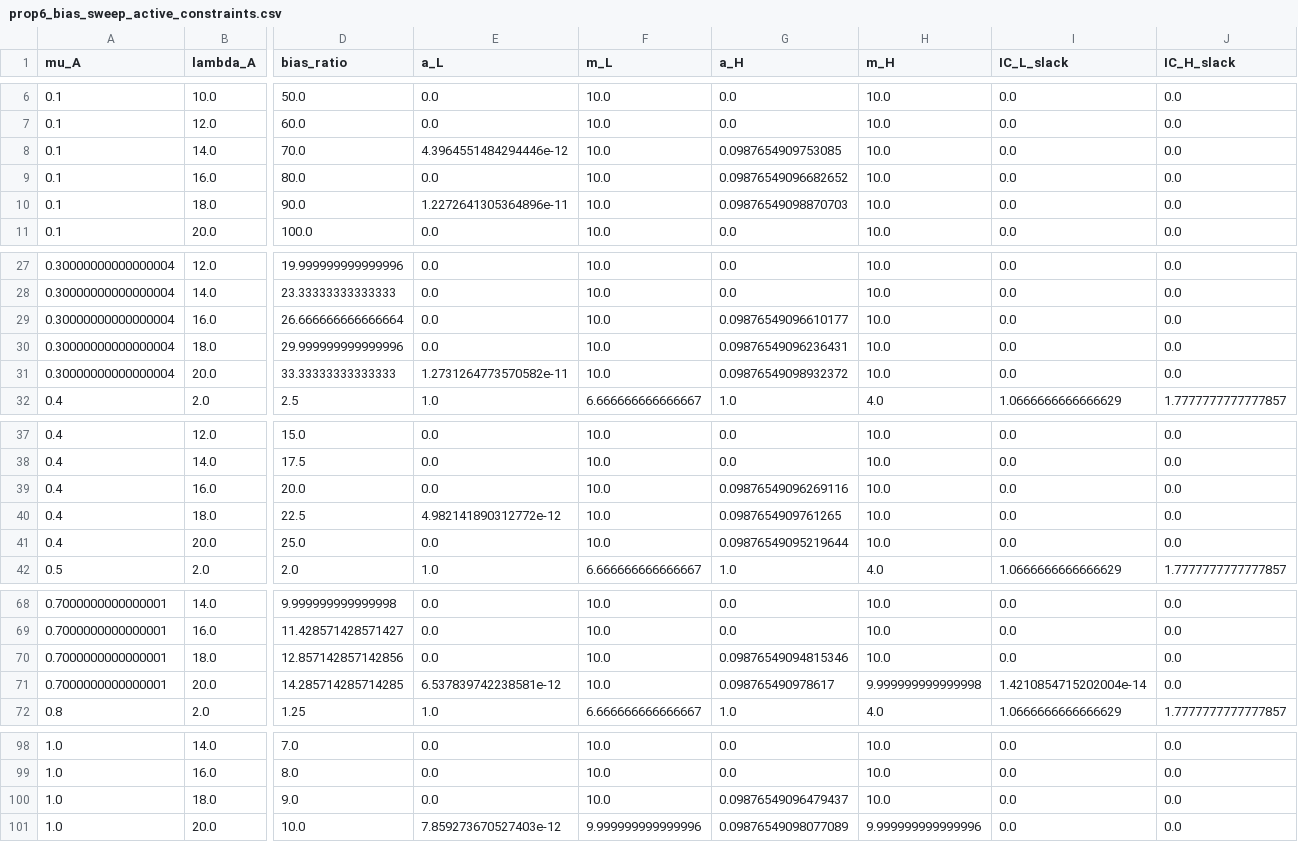
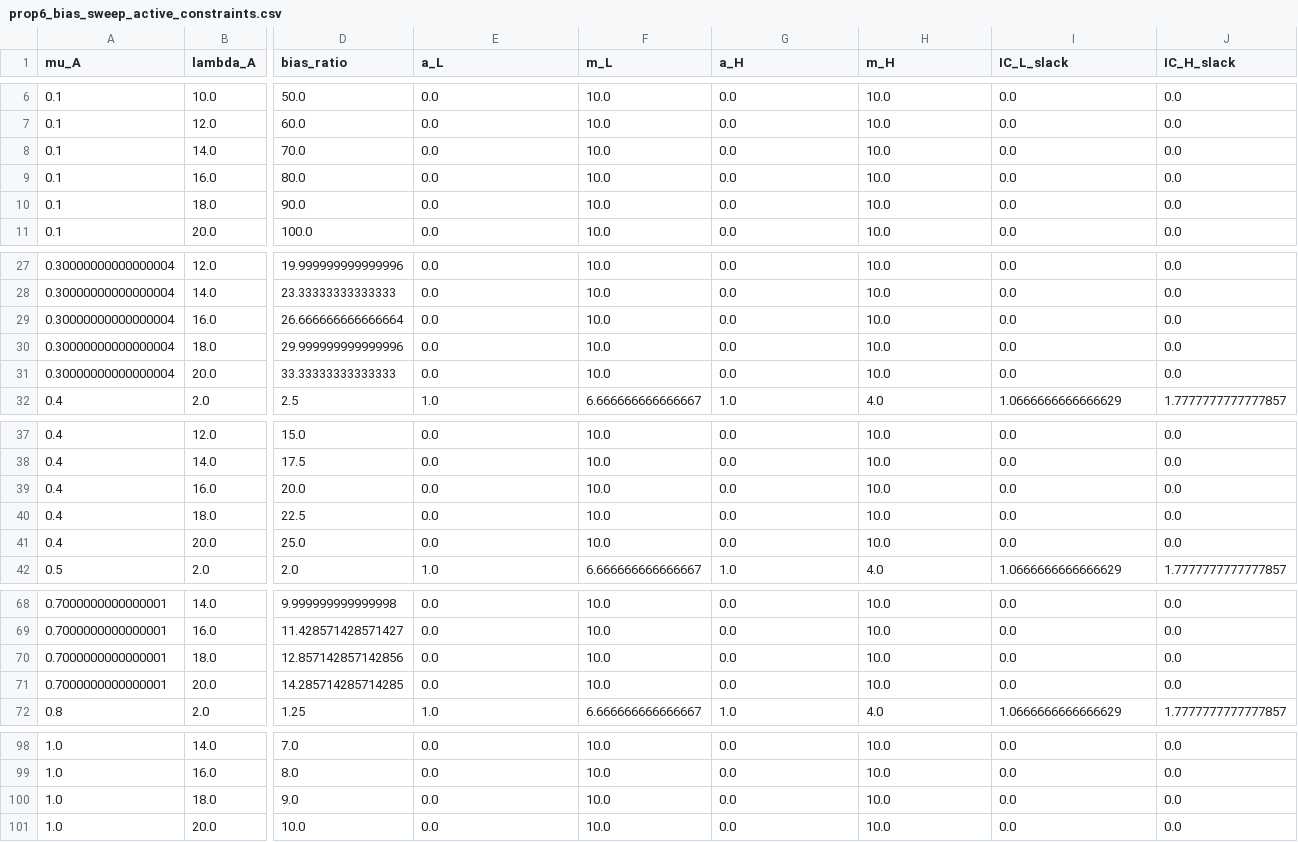
Before and after one commit to pranjal-0802/strategic-underspecification, a CSV file: outputs/prop6_bias_sweep_active_constraints.csv, drawn as a sheet; only a part is shown, gaps mark what is left out; the diff covers the shown part only; the diff names each change by its address in the sheet, - before the commit and + after, or states it on an @@ line.

```diff
--- a/outputs/prop6_bias_sweep_active_constraints.csv
+++ b/outputs/prop6_bias_sweep_active_constraints.csv
-E8 (a_L): 4.3964551484294446e-12
+E8 (a_L): 0.0
-G8 (a_H): 0.0987654909753085
+G8 (a_H): 0.0
-G9 (a_H): 0.09876549096682652
+G9 (a_H): 0.0
-E10 (a_L): 1.2272641305364896e-11
+E10 (a_L): 0.0
-G10 (a_H): 0.09876549098870703
+G10 (a_H): 0.0
-G29 (a_H): 0.09876549096610177
+G29 (a_H): 0.0
-G30 (a_H): 0.09876549096236431
+G30 (a_H): 0.0
-E31 (a_L): 1.2731264773570582e-11
+E31 (a_L): 0.0
-G31 (a_H): 0.09876549098932372
+G31 (a_H): 0.0
-G39 (a_H): 0.09876549096269116
+G39 (a_H): 0.0
-E40 (a_L): 4.982141890312772e-12
+E40 (a_L): 0.0
-G40 (a_H): 0.0987654909761265
+G40 (a_H): 0.0
-G41 (a_H): 0.09876549095219644
+G41 (a_H): 0.0
-G70 (a_H): 0.09876549094815346
+G70 (a_H): 0.0
-E71 (a_L): 6.537839742238581e-12
+E71 (a_L): 0.0
-G71 (a_H): 0.098765490978617
+G71 (a_H): 0.0
-H71 (m_H): 9.999999999999998
+H71 (m_H): 10.0
-I71 (IC_L_slack): 1.4210854715202004e-14
+I71 (IC_L_slack): 0.0
-G100 (a_H): 0.09876549096479437
+G100 (a_H): 0.0
-E101 (a_L): 7.859273670527403e-12
+E101 (a_L): 0.0
-F101 (m_L): 9.999999999999996
+F101 (m_L): 10.0
-G101 (a_H): 0.09876549098077089
+G101 (a_H): 0.0
-H101 (m_H): 9.999999999999996
+H101 (m_H): 10.0
```
Also changed, not shown: 31 edited cells elsewhere in this file, outputs/distortion_sweep_2d.csv, outputs/exact_bias_sweep.csv, 54 other files.
